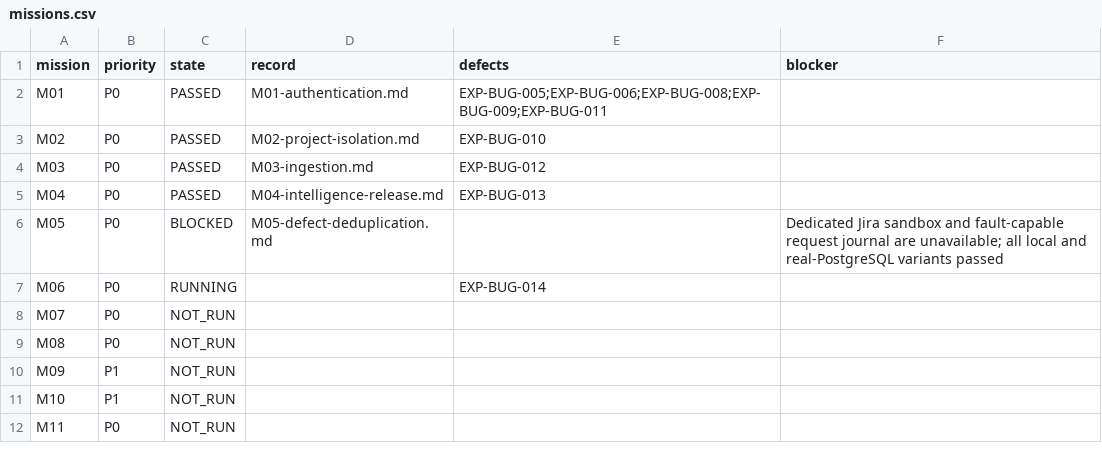
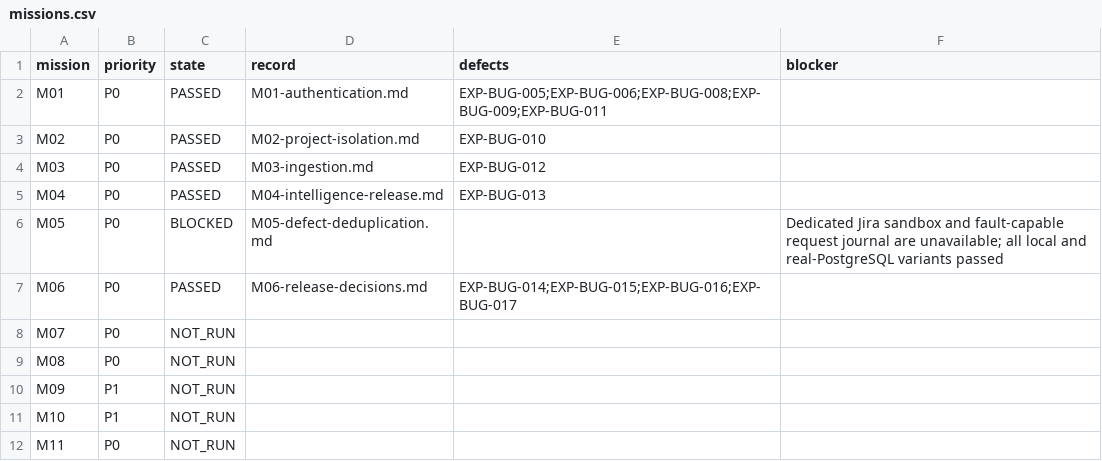
Before and after one commit to test-intelligence/testlookup, a CSV file: architecture/verification/exploratory-20260916/missions.csv, drawn as a sheet; only a part is shown.

```diff
--- a/architecture/verification/exploratory-20260916/missions.csv
+++ b/architecture/verification/exploratory-20260916/missions.csv
@@ -6,3 +6,3 @@ M04,P0,PASSED,M04-intelligence-release.md,EXP-BUG-013,
 M05,P0,BLOCKED,M05-defect-deduplication.md,,Dedicated Jira sandbox and fault-capable request journal are unavailable; all local and real-PostgreSQL variants passed
-M06,P0,RUNNING,,EXP-BUG-014,
+M06,P0,PASSED,M06-release-decisions.md,EXP-BUG-014;EXP-BUG-015;EXP-BUG-016;EXP-BUG-017,
 M07,P0,NOT_RUN,,,
```
Also changed, not shown: architecture/verification/exploratory-20260916/defects.csv, 6 other files.
